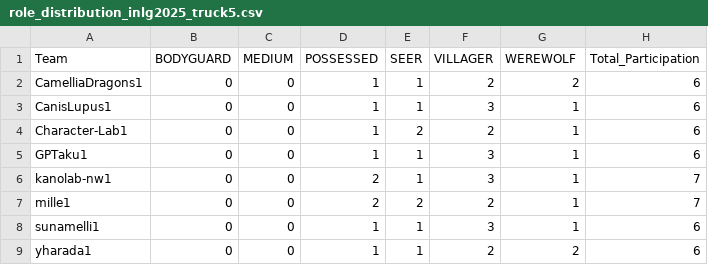
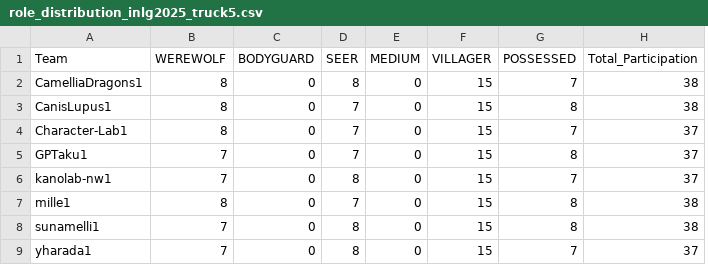
Before and after one commit to aiwolfdial/aiwolf-nlp-log-picker, a CSV file: table/inlg2025_truck5/role_distribution_inlg2025_truck5.csv, drawn as a sheet; removed rows and columns are numbered as before the commit, all else as after; the diff names each change by its address in the sheet, - before the commit and + after, or states it on an @@ line.

```diff
--- a/table/inlg2025_truck5/role_distribution_inlg2025_truck5.csv
+++ b/table/inlg2025_truck5/role_distribution_inlg2025_truck5.csv
+column B (WEREWOLF), rows 2-9: 8 | 8 | 8 | 7 | 7 | 8 | 7 | 7
+column D (SEER), rows 2-9: 8 | 7 | 7 | 7 | 8 | 7 | 8 | 8
-column D (POSSESSED), rows 2-9: 1 | 1 | 1 | 1 | 2 | 2 | 1 | 1
-column E (SEER), rows 2-9: 1 | 1 | 2 | 1 | 1 | 2 | 1 | 1
-G1: WEREWOLF
+G1: POSSESSED
-F2 (VILLAGER): 2
+F2 (VILLAGER): 15
-G2 (POSSESSED): 2
+G2 (POSSESSED): 7
-H2:H3 (Total_Participation): 6
+H2:H3 (Total_Participation): 38
-F3 (VILLAGER): 3
+F3 (VILLAGER): 15
-G3 (POSSESSED): 1
+G3 (POSSESSED): 8
-F4 (VILLAGER): 2
+F4 (VILLAGER): 15
-G4 (POSSESSED): 1
+G4 (POSSESSED): 7
-H4:H5 (Total_Participation): 6
+H4:H5 (Total_Participation): 37
-F5:F6 (VILLAGER): 3
+F5:F6 (VILLAGER): 15
-G5 (POSSESSED): 1
+G5 (POSSESSED): 8
-G6 (POSSESSED): 1
+G6 (POSSESSED): 7
-H6 (Total_Participation): 7
+H6 (Total_Participation): 37
-F7 (VILLAGER): 2
+F7 (VILLAGER): 15
-G7:G8 (POSSESSED): 1
+G7:G8 (POSSESSED): 8
-H7 (Total_Participation): 7
+H7 (Total_Participation): 38
-F8 (VILLAGER): 3
+F8 (VILLAGER): 15
-H8 (Total_Participation): 6
+H8 (Total_Participation): 38
-F9 (VILLAGER): 2
+F9 (VILLAGER): 15
-G9 (POSSESSED): 2
+G9 (POSSESSED): 7
-H9 (Total_Participation): 6
+H9 (Total_Participation): 37
```
Also changed, not shown: 5 other files.
